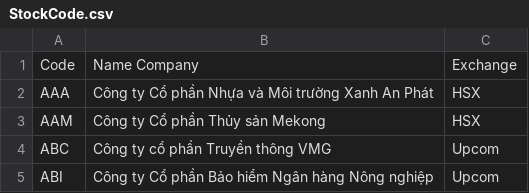
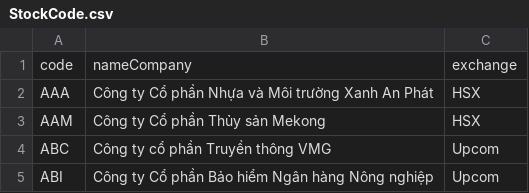
Before and after one commit to chukimmuoi/StockVN, a CSV file: data/src/main/assets/StockCode.csv, drawn as a sheet; only a part is shown; removed rows and columns are numbered as before the commit, all else as after; the diff names each change by its address in the sheet, - before the commit and + after, or states it on an @@ line.

Commit message:
Add handler for data
Use Room and Hilt import and save local data.

```diff
--- a/data/src/main/assets/StockCode.csv
+++ b/data/src/main/assets/StockCode.csv
-row 1: Code | Name Company | Exchange
+row 1: code | nameCompany | exchange
```
Also changed, not shown: 44 other files.
